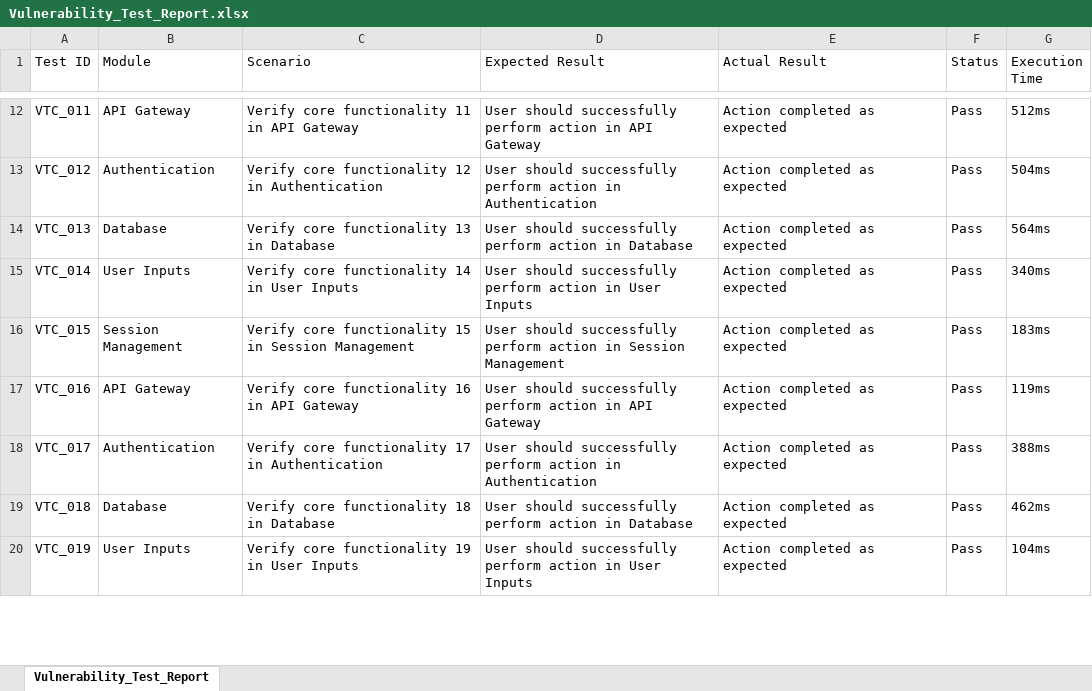
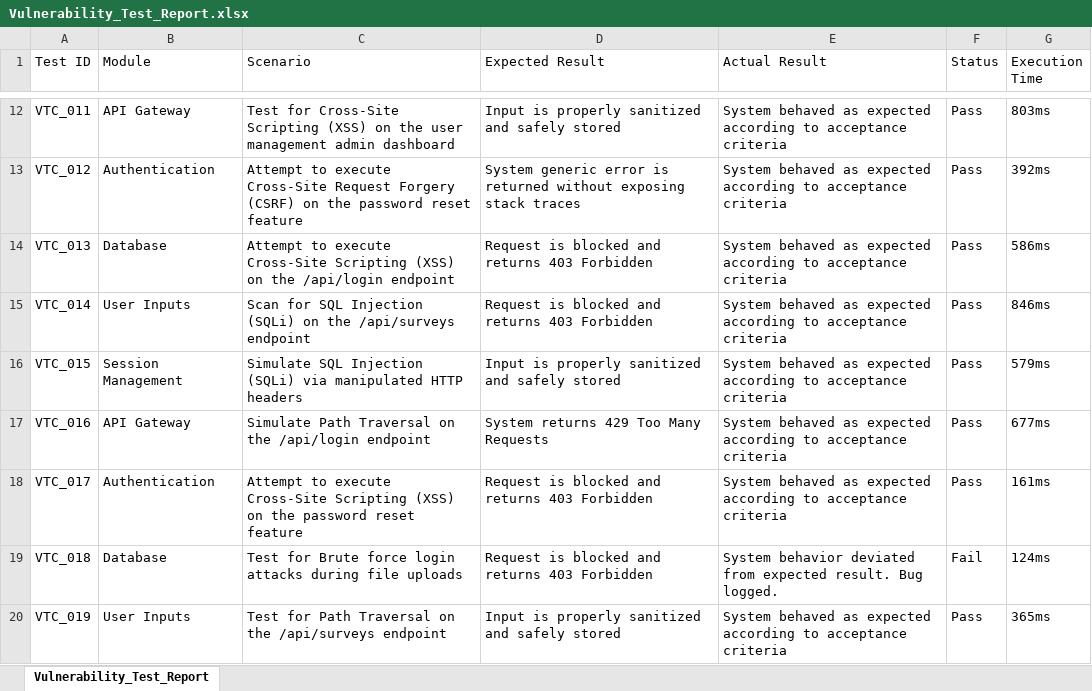
Before and after one commit to aishwaryabavanandhi/survexa, an Excel workbook: SurveyForge/reports/excel/Vulnerability_Test_Report.xlsx, sheet Vulnerability_Test_Report, drawn as a sheet; only a part is shown, gaps mark what is left out; values as stored, in another font and other column widths than the file's, no borders; the diff covers the shown part only; the diff names each change by its address in the sheet, - before the commit and + after, or states it on an @@ line.

Commit message:
chore: Update Excel test reports with 350 realistic dummy test cases for Web, Mobile, and Security

```diff
--- a/SurveyForge/reports/excel/Vulnerability_Test_Report.xlsx (sheet Vulnerability_Test_Report)
+++ b/SurveyForge/reports/excel/Vulnerability_Test_Report.xlsx (sheet Vulnerability_Test_Report)
-C12 (Scenario): Verify core functionality 11 in API Gateway
+C12 (Scenario): Test for Cross-Site Scripting (XSS) on the user management admin dashboard
-D12 (Expected Result): User should successfully perform action in API Gateway
+D12 (Expected Result): Input is properly sanitized and safely stored
-E12:E18 (Actual Result): Action completed as expected
+E12:E18 (Actual Result): System behaved as expected according to acceptance criteria
-G12 (Execution Time): 512ms
+G12 (Execution Time): 803ms
-C13 (Scenario): Verify core functionality 12 in Authentication
+C13 (Scenario): Attempt to execute Cross-Site Request Forgery (CSRF) on the password reset feature
-D13 (Expected Result): User should successfully perform action in Authentication
+D13 (Expected Result): System generic error is returned without exposing stack traces
-G13 (Execution Time): 504ms
+G13 (Execution Time): 392ms
-C14 (Scenario): Verify core functionality 13 in Database
+C14 (Scenario): Attempt to execute Cross-Site Scripting (XSS) on the /api/login endpoint
-D14 (Expected Result): User should successfully perform action in Database
+D14 (Expected Result): Request is blocked and returns 403 Forbidden
-G14 (Execution Time): 564ms
+G14 (Execution Time): 586ms
-C15 (Scenario): Verify core functionality 14 in User Inputs
+C15 (Scenario): Scan for SQL Injection (SQLi) on the /api/surveys endpoint
-D15 (Expected Result): User should successfully perform action in User Inputs
+D15 (Expected Result): Request is blocked and returns 403 Forbidden
-G15 (Execution Time): 340ms
+G15 (Execution Time): 846ms
-C16 (Scenario): Verify core functionality 15 in Session Management
+C16 (Scenario): Simulate SQL Injection (SQLi) via manipulated HTTP headers
-D16 (Expected Result): User should successfully perform action in Session Management
+D16 (Expected Result): Input is properly sanitized and safely stored
-G16 (Execution Time): 183ms
+G16 (Execution Time): 579ms
-C17 (Scenario): Verify core functionality 16 in API Gateway
+C17 (Scenario): Simulate Path Traversal on the /api/login endpoint
-D17 (Expected Result): User should successfully perform action in API Gateway
+D17 (Expected Result): System returns 429 Too Many Requests
-G17 (Execution Time): 119ms
+G17 (Execution Time): 677ms
-C18 (Scenario): Verify core functionality 17 in Authentication
+C18 (Scenario): Attempt to execute Cross-Site Scripting (XSS) on the password reset feature
-D18 (Expected Result): User should successfully perform action in Authentication
+D18 (Expected Result): Request is blocked and returns 403 Forbidden
-G18 (Execution Time): 388ms
+G18 (Execution Time): 161ms
-C19 (Scenario): Verify core functionality 18 in Database
+C19 (Scenario): Test for Brute force login attacks during file uploads
-D19 (Expected Result): User should successfully perform action in Database
+D19 (Expected Result): Request is blocked and returns 403 Forbidden
-E19 (Actual Result): Action completed as expected
+E19 (Actual Result): System behavior deviated from expected result. Bug logged.
-F19 (Status): Pass
+F19 (Status): Fail
-G19 (Execution Time): 462ms
+G19 (Execution Time): 124ms
-C20 (Scenario): Verify core functionality 19 in User Inputs
+C20 (Scenario): Test for Path Traversal on the /api/surveys endpoint
-D20 (Expected Result): User should successfully perform action in User Inputs
+D20 (Expected Result): Input is properly sanitized and safely stored
-E20 (Actual Result): Action completed as expected
+E20 (Actual Result): System behaved as expected according to acceptance criteria
-G20 (Execution Time): 104ms
+G20 (Execution Time): 365ms
```
Also changed, not shown: 1376 edited cells elsewhere in this sheet, SurveyForge/reports/excel/Appium_Test_Report.xlsx, SurveyForge/reports/excel/Security_Test_Report.xlsx, 12 other files.
